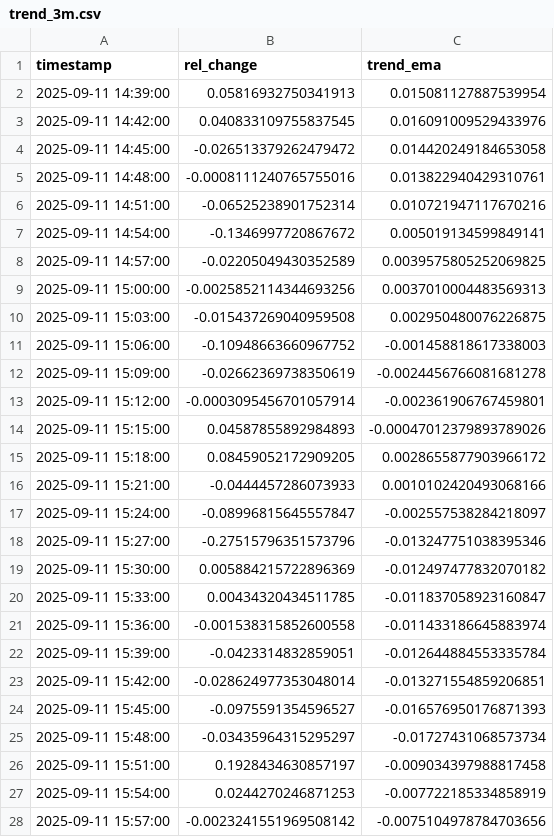
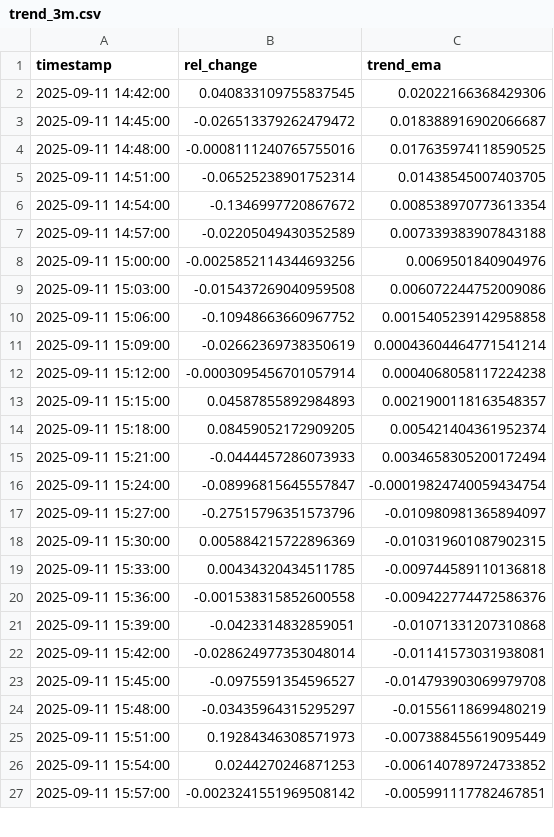
Before and after one commit to D3nnizz/Trend, a CSV file: data/trend_3m.csv, drawn as a sheet; only a part is shown; the diff covers the shown part only.

Commit message:
Update trend CSVs

```diff
--- a/data/trend_3m.csv
+++ b/data/trend_3m.csv
@@ -1,28 +1,27 @@
 timestamp,rel_change,trend_ema
-2025-09-11 14:39:00,0.05816932750341913,0.015081127887539954
-2025-09-11 14:42:00,0.040833109755837545,0.016091009529433976
-2025-09-11 14:45:00,-0.026513379262479472,0.014420249184653058
-2025-09-11 14:48:00,-0.0008111240765755016,0.013822940429310761
-2025-09-11 14:51:00,-0.06525238901752314,0.010721947117670216
-2025-09-11 14:54:00,-0.1346997720867672,0.005019134599849141
-2025-09-11 14:57:00,-0.02205049430352589,0.0039575805252069825
-2025-09-11 15:00:00,-0.0025852114344693256,0.0037010004483569313
-2025-09-11 15:03:00,-0.015437269040959508,0.002950480076226875
-2025-09-11 15:06:00,-0.10948663660967752,-0.001458818617338003
-2025-09-11 15:09:00,-0.02662369738350619,-0.0024456766081681278
-2025-09-11 15:12:00,-0.0003095456701057914,-0.002361906767459801
-2025-09-11 15:15:00,0.04587855892984893,-0.00047012379893789026
-2025-09-11 15:18:00,0.08459052172909205,0.0028655877903966172
-2025-09-11 15:21:00,-0.0444457286073933,0.0010102420493068166
-2025-09-11 15:24:00,-0.08996815645557847,-0.002557538284218097
-2025-09-11 15:27:00,-0.27515796351573796,-0.013247751038395346
-2025-09-11 15:30:00,0.005884215722896369,-0.012497477832070182
-2025-09-11 15:33:00,0.00434320434511785,-0.011837058923160847
-2025-09-11 15:36:00,-0.001538315852600558,-0.011433186645883974
-2025-09-11 15:39:00,-0.0423314832859051,-0.012644884553335784
-2025-09-11 15:42:00,-0.028624977353048014,-0.013271554859206851
-2025-09-11 15:45:00,-0.0975591354596527,-0.016576950176871393
-2025-09-11 15:48:00,-0.03435964315295297,-0.01727431068573734
-2025-09-11 15:51:00,0.1928434630857197,-0.009034397988817458
-2025-09-11 15:54:00,0.0244270246871253,-0.007722185334858919
-2025-09-11 15:57:00,-0.0023241551969508142,-0.0075104978784703656
+2025-09-11 14:42:00,0.040833109755837545,0.02022166368429306
+2025-09-11 14:45:00,-0.026513379262479472,0.018388916902066687
+2025-09-11 14:48:00,-0.0008111240765755016,0.017635974118590525
+2025-09-11 14:51:00,-0.06525238901752314,0.01438545007403705
+2025-09-11 14:54:00,-0.1346997720867672,0.008538970773613354
+2025-09-11 14:57:00,-0.02205049430352589,0.007339383907843188
+2025-09-11 15:00:00,-0.0025852114344693256,0.0069501840904976
+2025-09-11 15:03:00,-0.015437269040959508,0.006072244752009086
+2025-09-11 15:06:00,-0.10948663660967752,0.0015405239142958858
+2025-09-11 15:09:00,-0.02662369738350619,0.00043604464771541214
+2025-09-11 15:12:00,-0.0003095456701057914,0.0004068058117224238
+2025-09-11 15:15:00,0.04587855892984893,0.0021900118163548357
+2025-09-11 15:18:00,0.08459052172909205,0.005421404361952374
+2025-09-11 15:21:00,-0.0444457286073933,0.0034658305200172494
+2025-09-11 15:24:00,-0.08996815645557847,-0.00019824740059434754
+2025-09-11 15:27:00,-0.27515796351573796,-0.010980981365894097
+2025-09-11 15:30:00,0.005884215722896369,-0.010319601087902315
+2025-09-11 15:33:00,0.00434320434511785,-0.009744589110136818
+2025-09-11 15:36:00,-0.001538315852600558,-0.009422774472586376
+2025-09-11 15:39:00,-0.0423314832859051,-0.01071331207310868
+2025-09-11 15:42:00,-0.028624977353048014,-0.01141573031938081
+2025-09-11 15:45:00,-0.0975591354596527,-0.014793903069979708
+2025-09-11 15:48:00,-0.03435964315295297,-0.01556118699480219
+2025-09-11 15:51:00,0.19284346308571973,-0.007388455619095449
+2025-09-11 15:54:00,0.0244270246871253,-0.006140789724733852
+2025-09-11 15:57:00,-0.0023241551969508142,-0.005991117782467851
```
Also changed, not shown: 1 added row and 73 edited cells elsewhere in this file.
